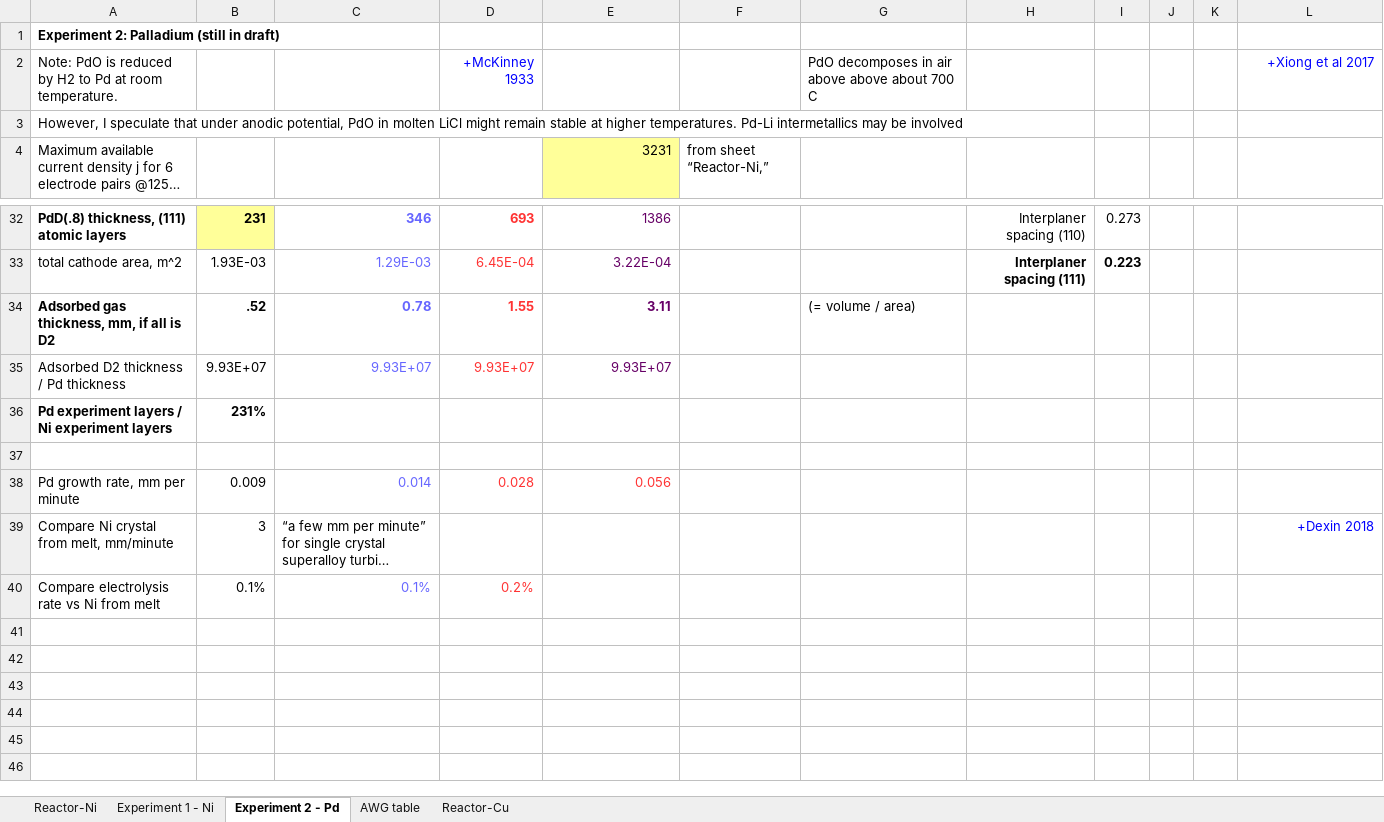
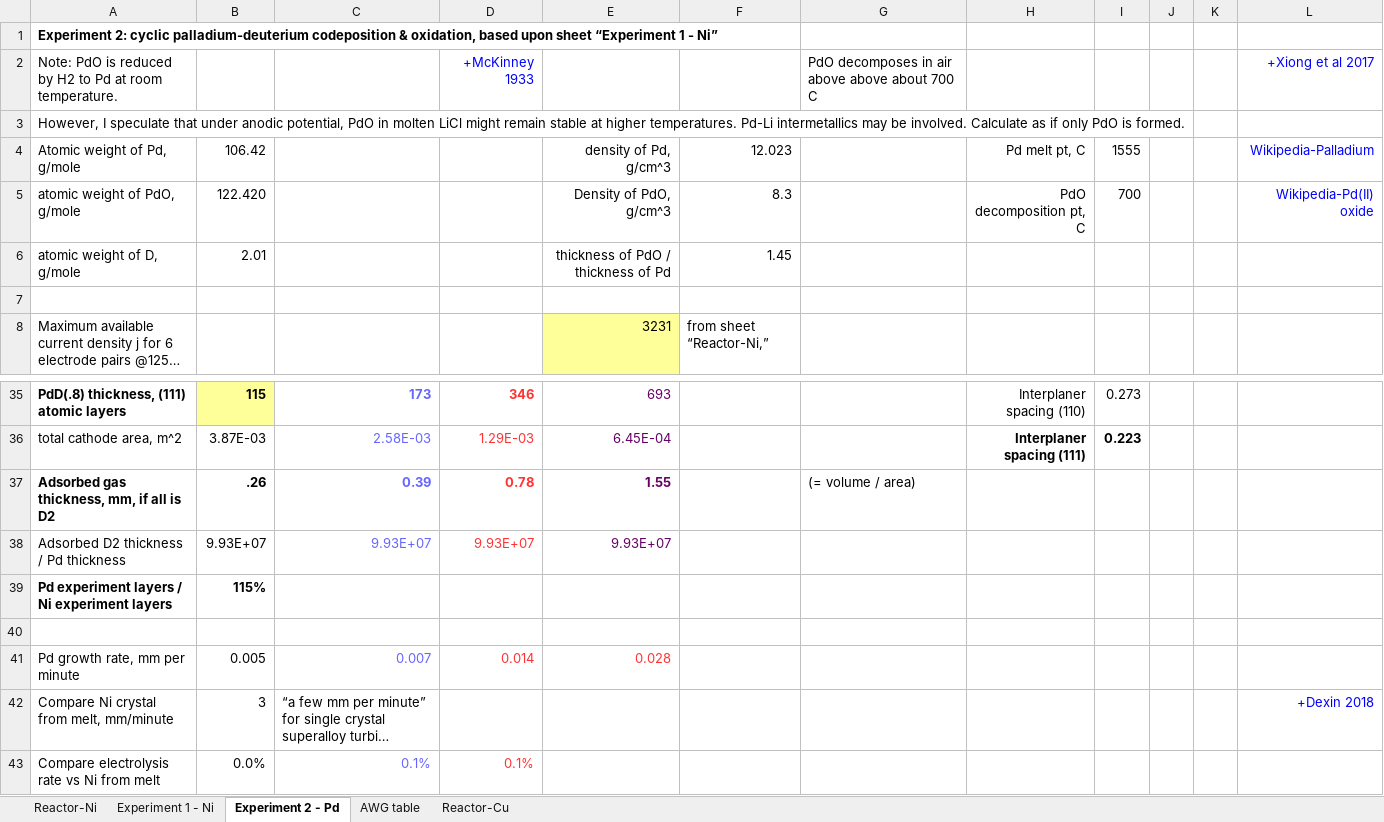
Before and after one commit to HallLabs/hthalljr, an Excel workbook: Fused Salt Fusion.xlsx, sheet Experiment 2 - Pd, drawn as a sheet; only a part is shown, gaps mark what is left out; long unchanged cells end in …; values as stored, in another font and other column widths than the file's, no borders; addresses are those after the commit; the diff covers the shown part only; the diff names each change by its address in the sheet, - before the commit and + after, or states it on an @@ line.

```diff
--- a/Fused Salt Fusion.xlsx (sheet Experiment 2 - Pd)
+++ b/Fused Salt Fusion.xlsx (sheet Experiment 2 - Pd)
-A1: Experiment 2: Palladium (still in draft)
+A1: Experiment 2: cyclic palladium-deuterium codeposition & oxidation, based upon sheet “Experiment 1 - Ni”
-A3: …may be involved
+A3: …may be involved. Calculate as if only PdO is formed.
+row 4: Atomic weight of Pd, g/mole | 106.42 |  |  | density of Pd, g/cm^3 | 12.023 |  | Pd melt pt, C | 1555 |  |  | Wikipedia-Palladium
+row 5: atomic weight of PdO, g/mole | 122.420 |  |  | Density of PdO, g/cm^3 | 8.3 |  | PdO decomposition pt, C | 700 |  |  | Wikipedia-Pd(II) oxide
+row 6: atomic weight of D, g/mole | 2.01 |  |  | thickness of PdO / thickness of Pd | 1.45
+row 7: (empty)
-B35: 231
+B35: 115
-C35: 346
+C35: 173
-D35: 693
+D35: 346
-E35: 1386
+E35: 693
-B36: 1.93E-03
+B36: 3.87E-03
-C36: 1.29E-03
+C36: 2.58E-03
-D36: 6.45E-04
+D36: 1.29E-03
-E36: 3.22E-04
+E36: 6.45E-04
-B37: .52
+B37: .26
-C37: 0.78
+C37: 0.39
-D37: 1.55
+D37: 0.78
-E37: 3.11
+E37: 1.55
-B39: 231%
+B39: 115%
-B41: 0.009
+B41: 0.005
-C41: 0.014
+C41: 0.007
-D41: 0.028
+D41: 0.014
-E41: 0.056
+E41: 0.028
-B43: 0.1%
+B43: 0.0%
-D43: 0.2%
+D43: 0.1%
```
Also changed, not shown: 1 added row, 2 removed rows and 29 edited cells elsewhere in this sheet, sheet Experiment 1 - Ni, sheet Reactor-Ni, formulas that keep their value, 1 other file.
